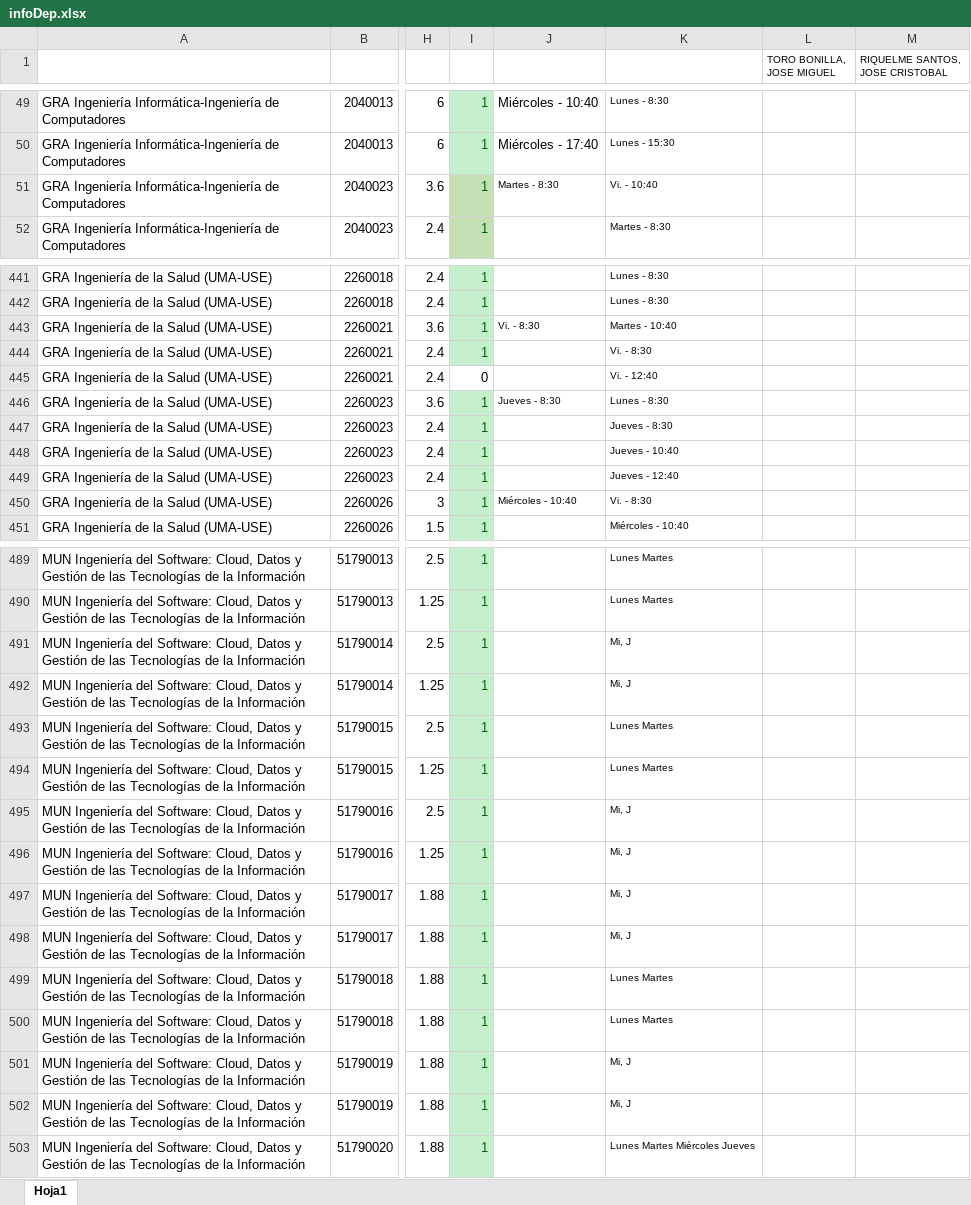
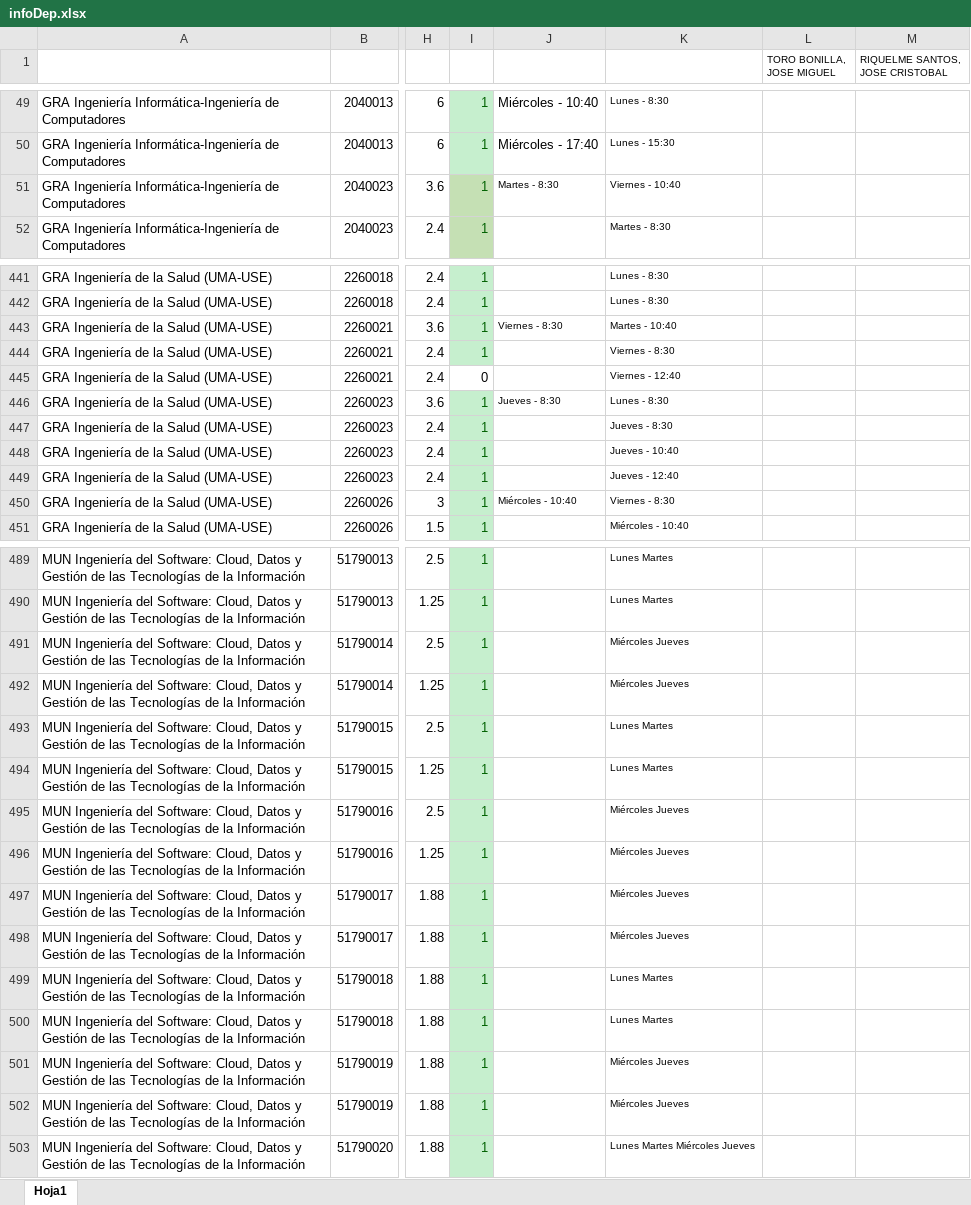
Before and after one commit to ursgarsan/TFG-PAP, an Excel workbook: database/data/infoDep.xlsx, sheet Hoja1, drawn as a sheet; only a part is shown, gaps mark what is left out; values as stored, in another font and other column widths than the file's, no borders; the diff covers the shown part only; the diff names each change by its address in the sheet, - before the commit and + after, or states it on an @@ line.

```diff
--- a/database/data/infoDep.xlsx (sheet Hoja1)
+++ b/database/data/infoDep.xlsx (sheet Hoja1)
-K51: Vi. - 10:40
+K51: Viernes - 10:40
-J443: Vi. - 8:30
+J443: Viernes - 8:30
-K444: Vi. - 8:30
+K444: Viernes - 8:30
-K445: Vi. - 12:40
+K445: Viernes - 12:40
-K450: Vi. - 8:30
+K450: Viernes - 8:30
-K491:K492: Mi, J
+K491:K492: Miércoles Jueves
-K495:K498: Mi, J
+K495:K498: Miércoles Jueves
-K501:K502: Mi, J
+K501:K502: Miércoles Jueves
```
Also changed, not shown: 12 edited cells elsewhere in this sheet, 5 other files.
